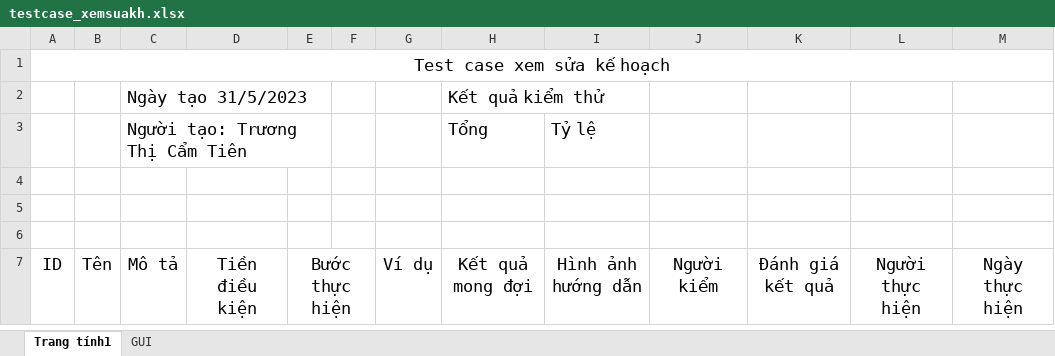
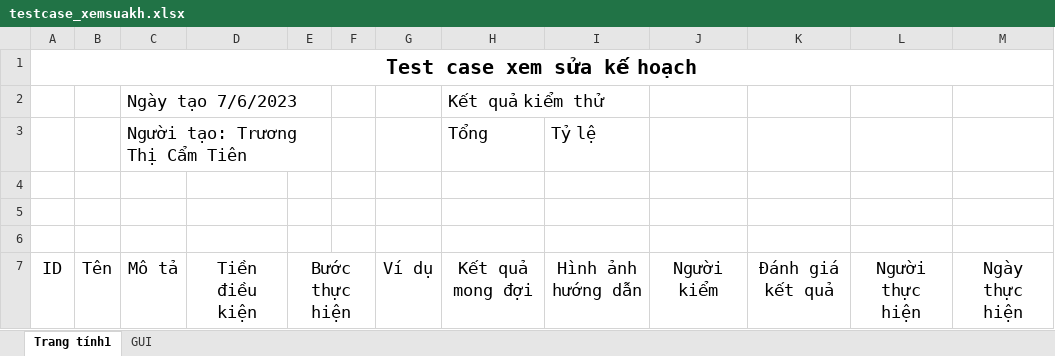
Before and after one commit to thesunza1/qlgv, an Excel workbook: chucnang/srs/xemsuakh/testcase_xemsuakh.xlsx, sheet Trang tính1, drawn as a sheet; only a part is shown; values as stored, in another font and other column widths than the file's, no borders; charts and pictures not drawn; the diff covers the shown part only; the diff names each change by its address in the sheet, - before the commit and + after, or states it on an @@ line.

```diff
--- a/chucnang/srs/xemsuakh/testcase_xemsuakh.xlsx (sheet Trang tính1)
+++ b/chucnang/srs/xemsuakh/testcase_xemsuakh.xlsx (sheet Trang tính1)
-A1 bold: off
+A1 bold: on, text size: larger
-C2: Ngày tạo 31/5/2023
+C2: Ngày tạo 7/6/2023
```
Also changed, not shown: 29 added rows, 1 removed row, 29 edited cells and merged cells elsewhere in this sheet, sheet GUI, 1 other file.
